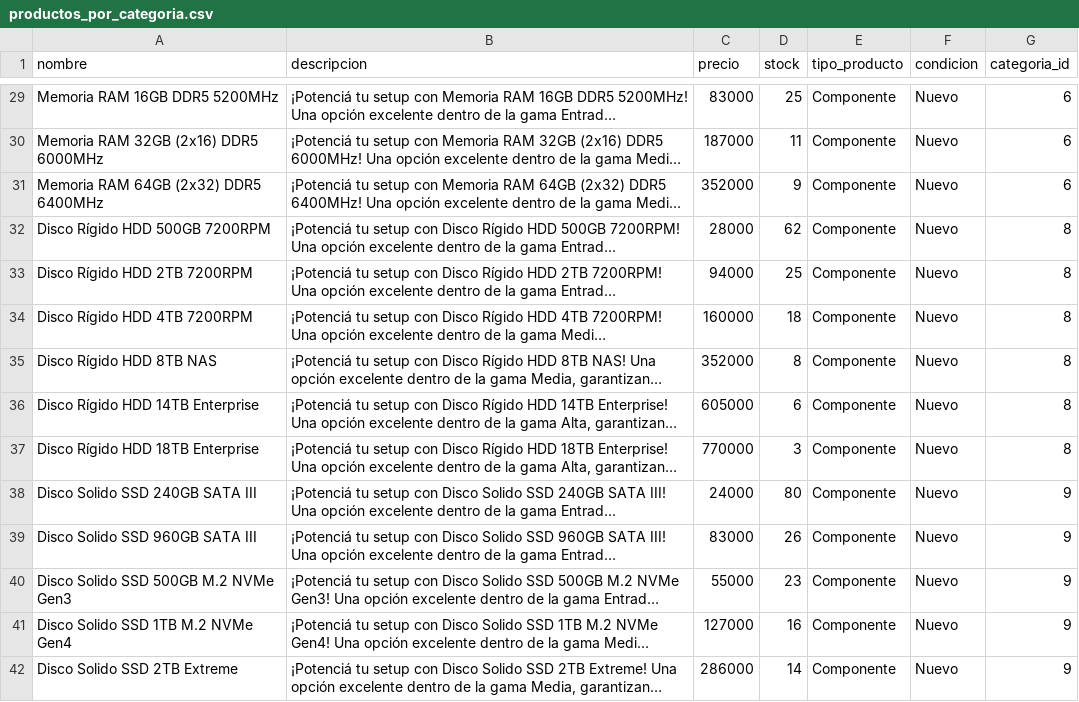
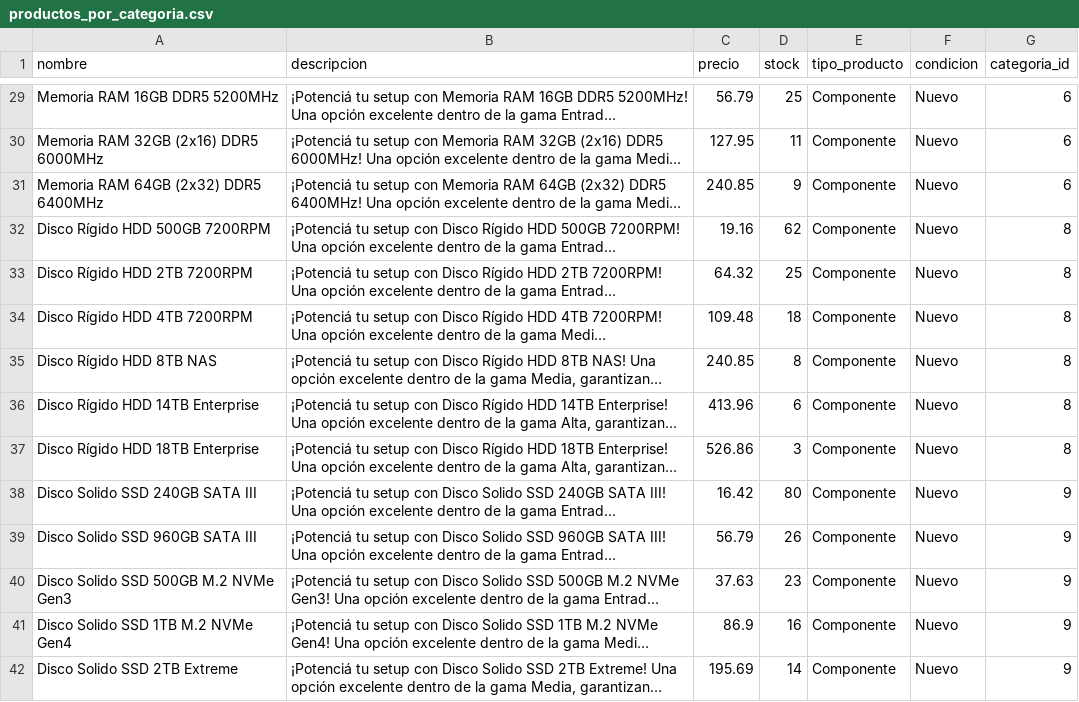
Before and after one commit to Nitlus/Sitio_Web-Proyecto_de_inversion, a CSV file: backend/productos_por_categoria.csv, drawn as a sheet; only a part is shown, gaps mark what is left out; long unchanged cells end in …; the diff covers the shown part only; the diff names each change by its address in the sheet, - before the commit and + after, or states it on an @@ line.

```diff
--- a/backend/productos_por_categoria.csv
+++ b/backend/productos_por_categoria.csv
-C29 (precio): 83000
+C29 (precio): 56.79
-C30 (precio): 187000
+C30 (precio): 127.95
-C31 (precio): 352000
+C31 (precio): 240.85
-C32 (precio): 28000
+C32 (precio): 19.16
-C33 (precio): 94000
+C33 (precio): 64.32
-C34 (precio): 160000
+C34 (precio): 109.48
-C35 (precio): 352000
+C35 (precio): 240.85
-C36 (precio): 605000
+C36 (precio): 413.96
-C37 (precio): 770000
+C37 (precio): 526.86
-C38 (precio): 24000
+C38 (precio): 16.42
-C39 (precio): 83000
+C39 (precio): 56.79
-C40 (precio): 55000
+C40 (precio): 37.63
-C41 (precio): 127000
+C41 (precio): 86.9
-C42 (precio): 286000
+C42 (precio): 195.69
```
Also changed, not shown: 136 edited cells elsewhere in this file, 17 other files.
